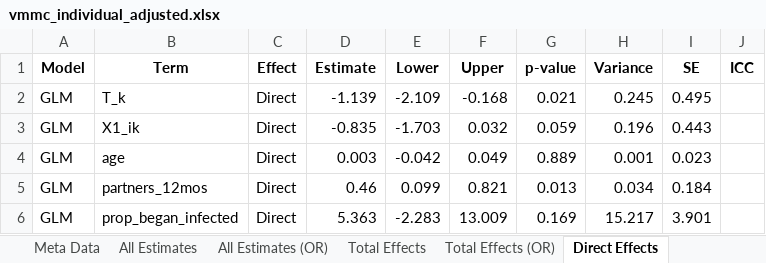
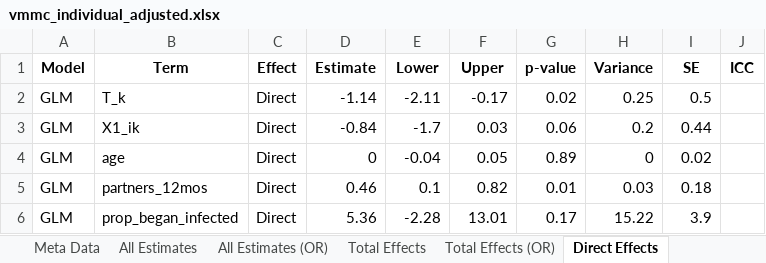
Before and after one commit to melodyaowen/CausalInferenceBCPP, an Excel workbook: 3_Results/32_ResultsVMMC/vmmc_individual_adjusted.xlsx, sheet Direct Effects, drawn as a sheet; only a part is shown; values as stored, in another font and other column widths than the file's, no borders; the diff covers the shown part only; the diff names each change by its address in the sheet, - before the commit and + after, or states it on an @@ line.

```diff
--- a/3_Results/32_ResultsVMMC/vmmc_individual_adjusted.xlsx (sheet Direct Effects)
+++ b/3_Results/32_ResultsVMMC/vmmc_individual_adjusted.xlsx (sheet Direct Effects)
-D2 (Estimate): -1.139
+D2 (Estimate): -1.14
-E2 (Lower): -2.109
+E2 (Lower): -2.11
-F2 (Upper): -0.168
+F2 (Upper): -0.17
-G2 (p-value): 0.021
+G2 (p-value): 0.02
-H2 (Variance): 0.245
+H2 (Variance): 0.25
-I2 (SE): 0.495
+I2 (SE): 0.5
-D3 (Estimate): -0.835
+D3 (Estimate): -0.84
-E3 (Lower): -1.703
+E3 (Lower): -1.7
-F3 (Upper): 0.032
+F3 (Upper): 0.03
-G3 (p-value): 0.059
+G3 (p-value): 0.06
-H3 (Variance): 0.196
+H3 (Variance): 0.2
-I3 (SE): 0.443
+I3 (SE): 0.44
-D4 (Estimate): 0.003
+D4 (Estimate): 0
-E4 (Lower): -0.042
+E4 (Lower): -0.04
-F4 (Upper): 0.049
+F4 (Upper): 0.05
-G4 (p-value): 0.889
+G4 (p-value): 0.89
-H4 (Variance): 0.001
+H4 (Variance): 0
-I4 (SE): 0.023
+I4 (SE): 0.02
-E5 (Lower): 0.099
+E5 (Lower): 0.1
-F5 (Upper): 0.821
+F5 (Upper): 0.82
-G5 (p-value): 0.013
+G5 (p-value): 0.01
-H5 (Variance): 0.034
+H5 (Variance): 0.03
-I5 (SE): 0.184
+I5 (SE): 0.18
-D6 (Estimate): 5.363
+D6 (Estimate): 5.36
-E6 (Lower): -2.283
+E6 (Lower): -2.28
-F6 (Upper): 13.009
+F6 (Upper): 13.01
-G6 (p-value): 0.169
+G6 (p-value): 0.17
-H6 (Variance): 15.217
+H6 (Variance): 15.22
-I6 (SE): 3.901
+I6 (SE): 3.9
```
Also changed, not shown: 96 edited cells elsewhere in this sheet, sheet All Estimates, sheet All Estimates (OR), sheet Direct Effects (OR), sheet Total Effects (OR), sheet Total Effects, 3_Results/32_ResultsVMMC/vmmc_individual_unadjusted.xlsx, 3_Results/32_ResultsVMMC/vmmc_spillover_adjusted.xlsx, 42 other files.
